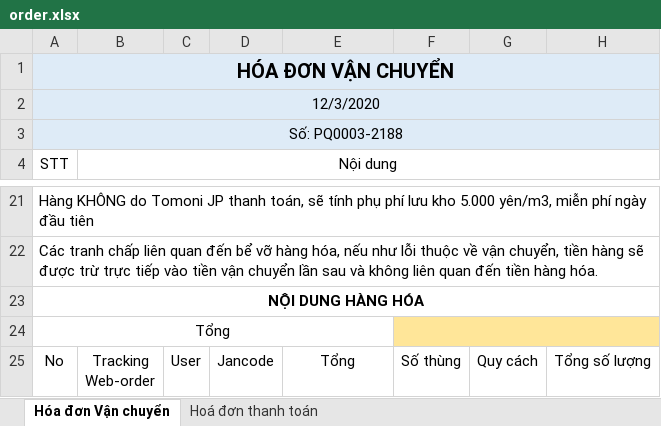
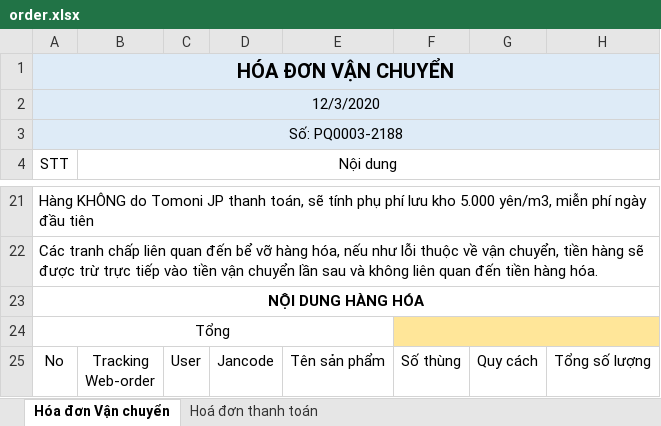
Before and after one commit to TrungThinhIT/Tomoni-14-12-2020, an Excel workbook: public/excels/template/order.xlsx, sheet Hóa đơn Vận chuyển, drawn as a sheet; only a part is shown, gaps mark what is left out; values as stored, in another font and other column widths than the file's, no borders; the diff names each change by its address in the sheet, - before the commit and + after, or states it on an @@ line.

```diff
--- a/public/excels/template/order.xlsx (sheet Hóa đơn Vận chuyển)
+++ b/public/excels/template/order.xlsx (sheet Hóa đơn Vận chuyển)
-E25: Tổng
+E25: Tên sản phẩm
```
Also changed, not shown: 2 other files.
